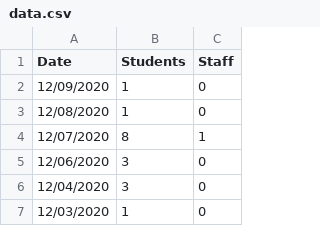
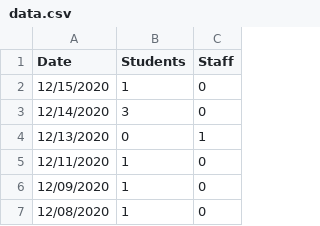
Before and after one commit to huberthickman/WHSCovidPlot, a CSV file: data.csv, drawn as a sheet; only a part is shown; the shorter side is filled out with more unchanged rows; the diff names each change by its address in the sheet, - before the commit and + after, or states it on an @@ line.

Commit message:
12/16/2020 data updates

```diff
--- a/data.csv
+++ b/data.csv
+row 2: 12/15/2020 | 1 | 0
+row 3: 12/14/2020 | 3 | 0
+row 4: 12/13/2020 | 0 | 1
+row 5: 12/11/2020 | 1 | 0
```
Also changed, not shown: 2 other files.
